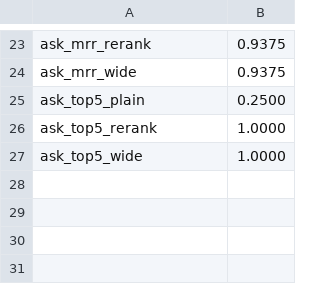
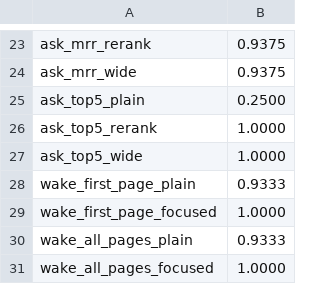
Before and after one commit to underpass-ai/kmp, a TSV file: docs/development/jev-baseline.tsv, drawn as a sheet; only a part is shown, gaps mark what is left out.

```diff
--- a/docs/development/jev-baseline.tsv
+++ b/docs/development/jev-baseline.tsv
@@ -27 +27,5 @@ ask_top5_rerank	1.0000
 ask_top5_wide	1.0000
+wake_first_page_plain	0.9333
+wake_first_page_focused	1.0000
+wake_all_pages_plain	0.9333
+wake_all_pages_focused	1.0000
```
Also changed, not shown: 15 other files.
